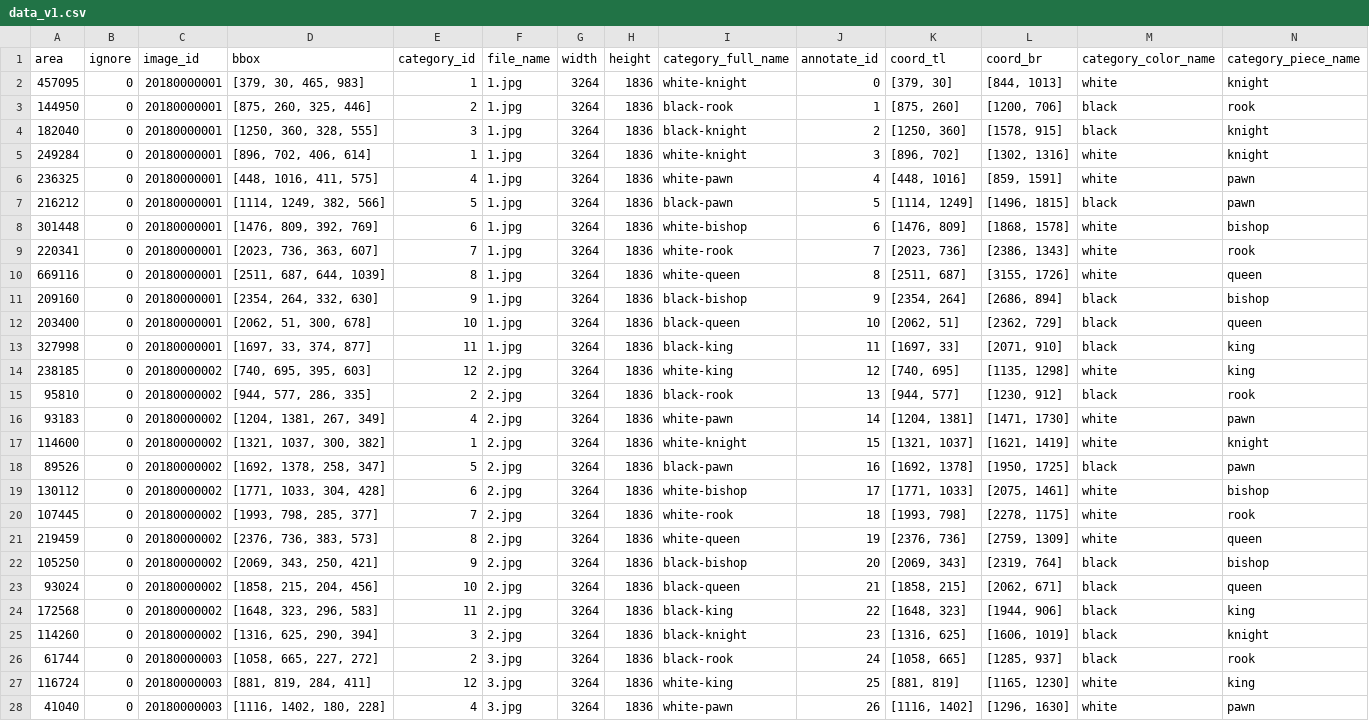
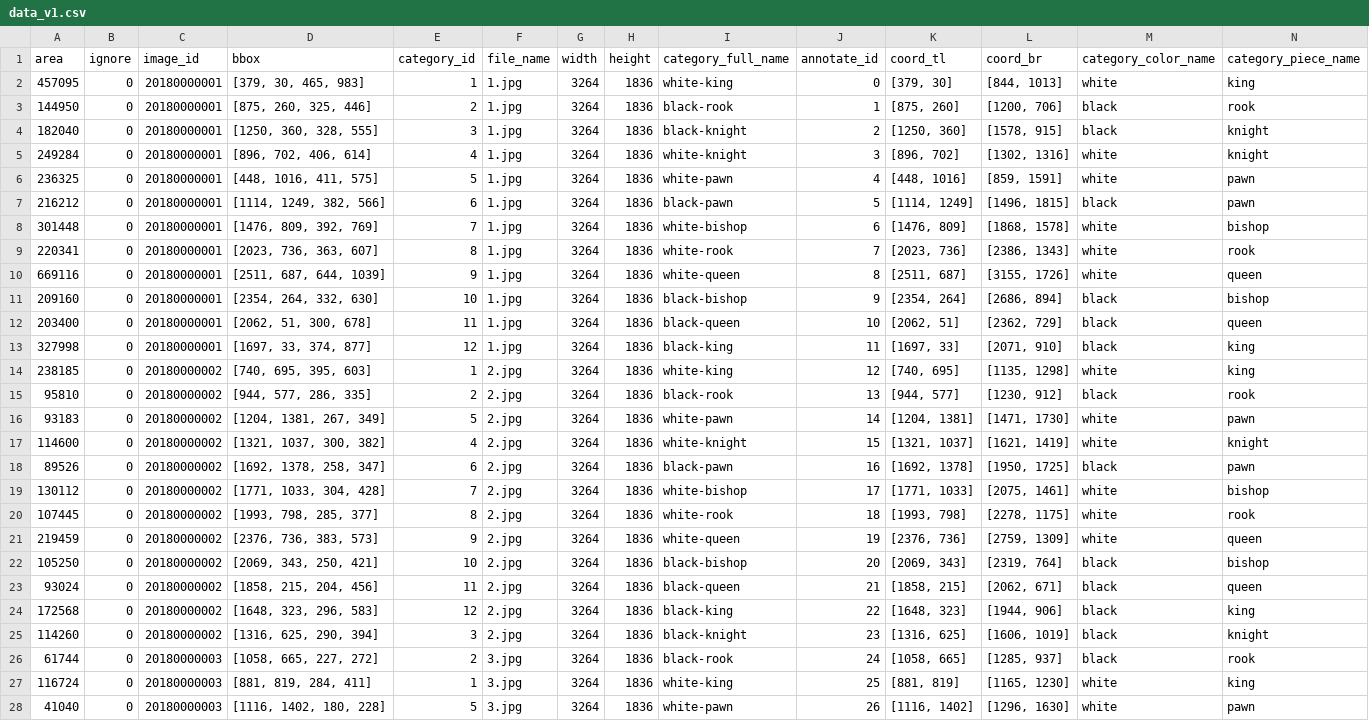
Before and after one commit to sutt/fastai2-dev, a CSV file: chess-classification-hw/data/other-annotate-rp1/data_v1.csv, drawn as a sheet; only a part is shown; the diff covers the shown part only; the diff names each change by its address in the sheet, - before the commit and + after, or states it on an @@ line.

```diff
--- a/chess-classification-hw/data/other-annotate-rp1/data_v1.csv
+++ b/chess-classification-hw/data/other-annotate-rp1/data_v1.csv
-I2 (category_full_name): white-knight
+I2 (category_full_name): white-king
-N2 (category_piece_name): knight
+N2 (category_piece_name): king
-E5 (category_id): 1
+E5 (category_id): 4
-E6 (category_id): 4
+E6 (category_id): 5
-E7 (category_id): 5
+E7 (category_id): 6
-E8 (category_id): 6
+E8 (category_id): 7
-E9 (category_id): 7
+E9 (category_id): 8
-E10 (category_id): 8
+E10 (category_id): 9
-E11 (category_id): 9
+E11 (category_id): 10
-E12 (category_id): 10
+E12 (category_id): 11
-E13 (category_id): 11
+E13 (category_id): 12
-E14 (category_id): 12
+E14 (category_id): 1
-E16 (category_id): 4
+E16 (category_id): 5
-E17 (category_id): 1
+E17 (category_id): 4
-E18 (category_id): 5
+E18 (category_id): 6
-E19 (category_id): 6
+E19 (category_id): 7
-E20 (category_id): 7
+E20 (category_id): 8
-E21 (category_id): 8
+E21 (category_id): 9
-E22 (category_id): 9
+E22 (category_id): 10
-E23 (category_id): 10
+E23 (category_id): 11
-E24 (category_id): 11
+E24 (category_id): 12
-E27 (category_id): 12
+E27 (category_id): 1
-E28 (category_id): 4
+E28 (category_id): 5
```
Also changed, not shown: 28 edited cells elsewhere in this file, 5 other files.
